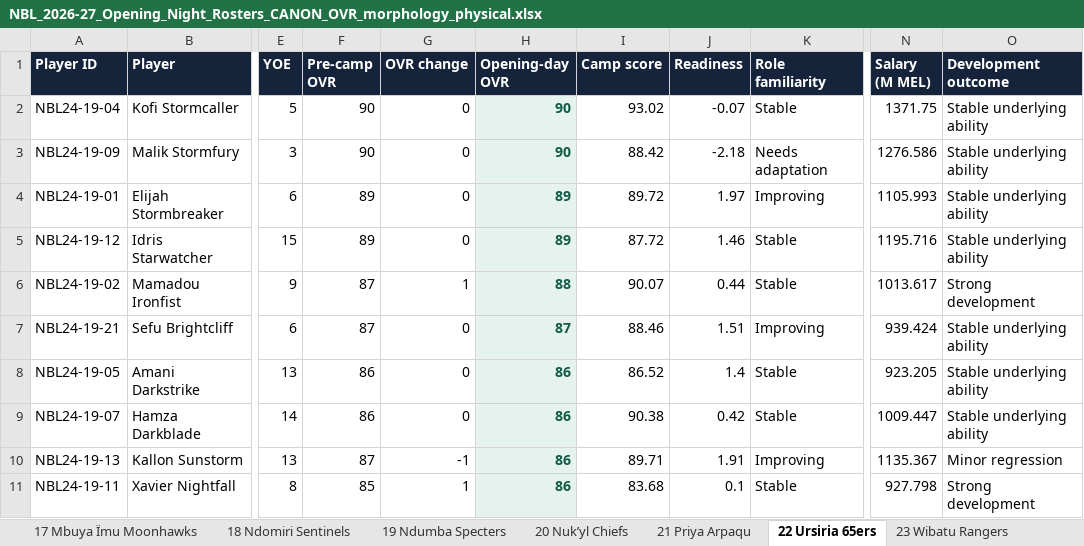
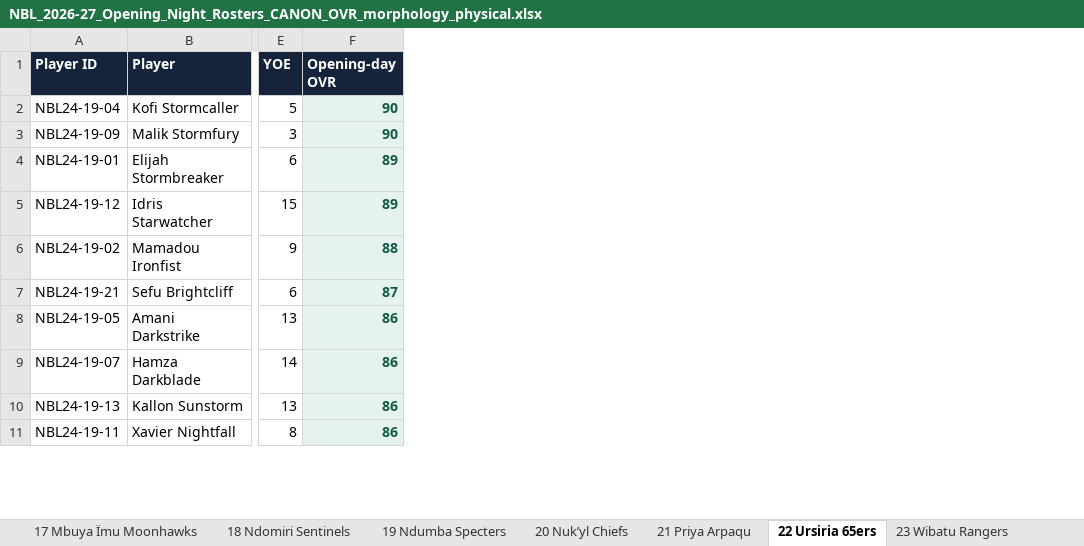
Before and after one commit to drelenj/beastball_simulator, an Excel workbook: audit/arcade/morphology/NBL_2026-27_Opening_Night_Rosters_CANON_OVR_morphology_physical.xlsx, sheet 22 Ursiria 65ers, drawn as a sheet; only a part is shown, gaps mark what is left out; values as stored, in another font and other column widths than the file's, no borders; the diff names each change by its address in the sheet, - before the commit and + after, or states it on an @@ line.

```diff
--- a/audit/arcade/morphology/NBL_2026-27_Opening_Night_Rosters_CANON_OVR_morphology_physical.xlsx (sheet 22 Ursiria 65ers)
+++ b/audit/arcade/morphology/NBL_2026-27_Opening_Night_Rosters_CANON_OVR_morphology_physical.xlsx (sheet 22 Ursiria 65ers)
-column F (Pre-camp OVR), rows 2-11: 90 | 90 | 89 | 89 | 87 | 87 | 86 | 86 | 87 | 85
-column G (OVR change), rows 2-11: 0 | 0 | 0 | 0 | 1 | 0 | 0 | 0 | -1 | 1
-column I (Camp score), rows 2-11: 93.02 | 88.42 | 89.72 | 87.72 | 90.07 | 88.46 | 86.52 | 90.38 | 89.71 | 83.68
-column J (Readiness), rows 2-11: -0.07 | -2.18 | 1.97 | 1.46 | 0.44 | 1.51 | 1.4 | 0.42 | 1.91 | 0.1
-column K (Role familiarity), rows 2-11: Stable | Needs adaptation | Improving | Stable | Stable | Improving | Stable | Stable | Improving | Stable
-column N (Salary (M MEL)), rows 2-11: 1371.75 | 1276.586 | 1105.993 | 1195.716 | 1013.617 | 939.424 | 923.205 | 1009.447 | 1135.367 | 927.798
-column O (Development outcome), rows 2-11: Stable underlying ability | Stable underlying ability | Stable underlying ability | Stable underlying ability | Strong development | Stable underlying ability | Stable underlying ability | Stable underlying ability | Minor regression | Strong development
```
Also changed, not shown: sheet 25 Yukïma Cowhands, sheet 08 Garvian Guardians, sheet 01 Ala Apex, sheet 18 Ndomiri Sentinels, sheet 04 Bibi Nupi Barbarians, sheet 03 Ashkara Ignivars, 21 more sheets.
